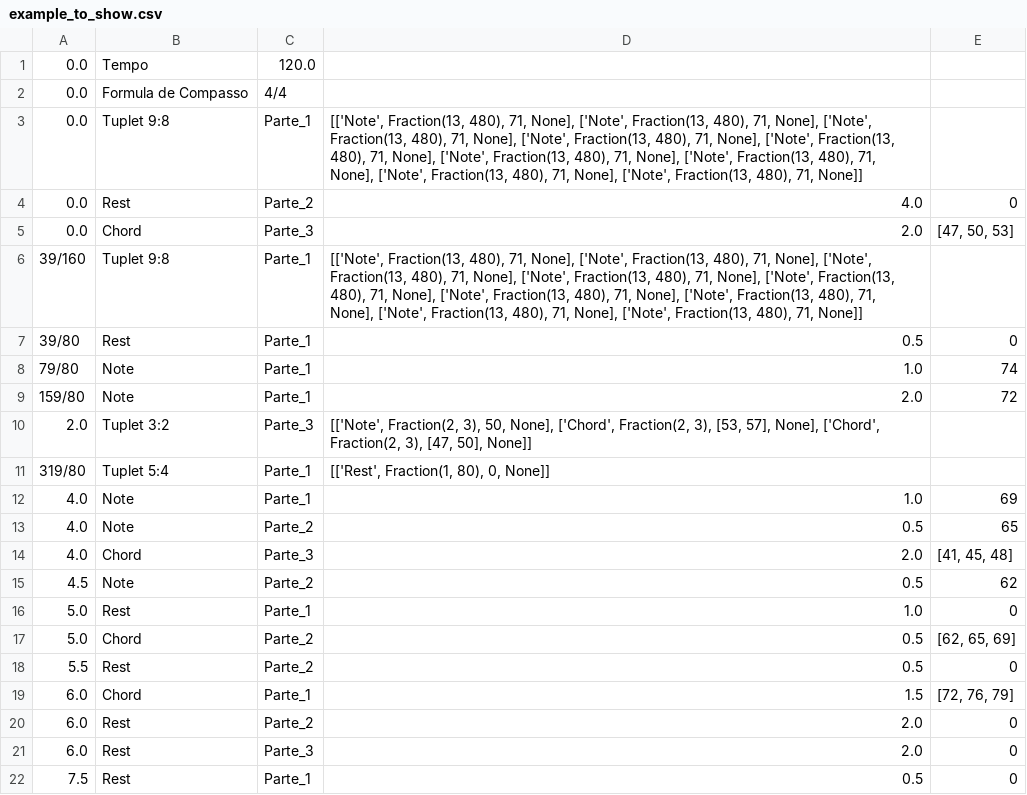
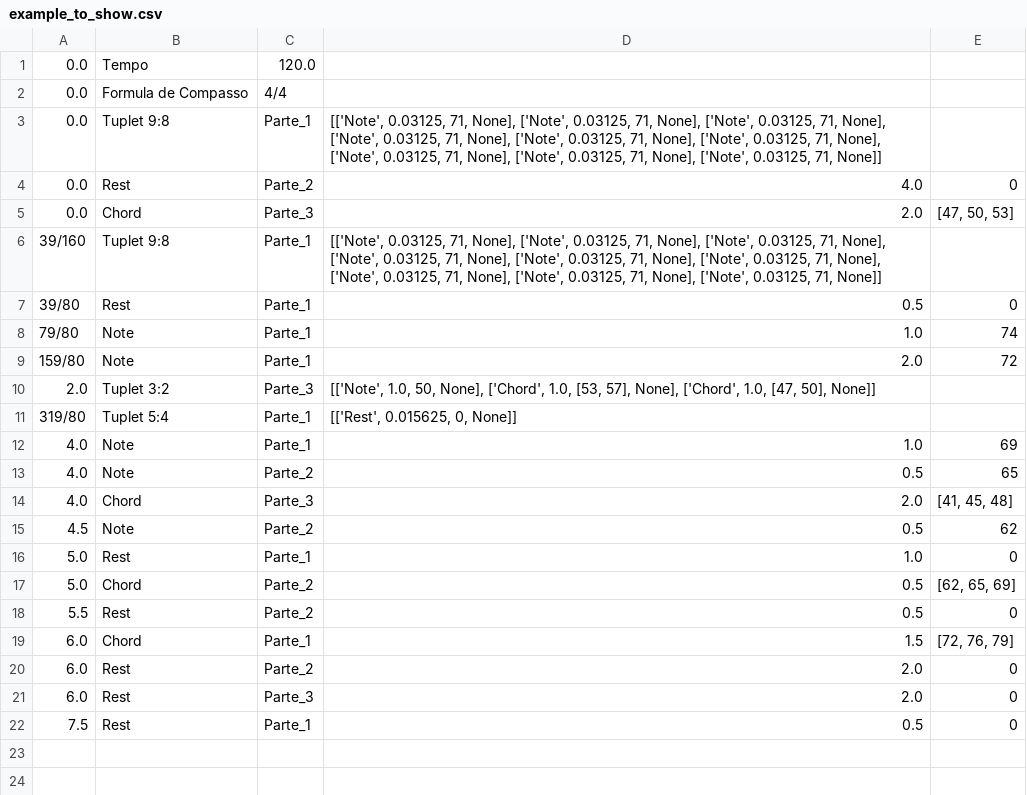
Before and after one commit to siliconemonster/bAIthoven, a CSV file: src/csvs/example_to_show.csv, drawn as a sheet.

```diff
--- a/src/csvs/example_to_show.csv
+++ b/src/csvs/example_to_show.csv
@@ -2,6 +2,6 @@
 0.0,Formula de Compasso,4/4
-0.0,Tuplet 9:8,Parte_1,"[['Note', Fraction(13, 480), 71, None], ['Note', Fraction(13, 480), 71, None], ['Note', Fraction(13, 480), 71, None], ['Note', Fraction(13, 480), 71, None], ['Note', Fraction(13, 480), 71, None], ['Note', Fraction(13, 480), 71, None], ['Note', Fraction(13, 480), 71, None], ['Note', Fraction(13, 480), 71, None], ['Note', Fraction(13, 480), 71, None]]"
+0.0,Tuplet 9:8,Parte_1,"[['Note', 0.03125, 71, None], ['Note', 0.03125, 71, None], ['Note', 0.03125, 71, None], ['Note', 0.03125, 71, None], ['Note', 0.03125, 71, None], ['Note', 0.03125, 71, None], ['Note', 0.03125, 71, None], ['Note', 0.03125, 71, None], ['Note', 0.03125, 71, None]]"
 0.0,Rest,Parte_2,4.0,0,
 0.0,Chord,Parte_3,2.0,"[47, 50, 53]",
-39/160,Tuplet 9:8,Parte_1,"[['Note', Fraction(13, 480), 71, None], ['Note', Fraction(13, 480), 71, None], ['Note', Fraction(13, 480), 71, None], ['Note', Fraction(13, 480), 71, None], ['Note', Fraction(13, 480), 71, None], ['Note', Fraction(13, 480), 71, None], ['Note', Fraction(13, 480), 71, None], ['Note', Fraction(13, 480), 71, None], ['Note', Fraction(13, 480), 71, None]]"
+39/160,Tuplet 9:8,Parte_1,"[['Note', 0.03125, 71, None], ['Note', 0.03125, 71, None], ['Note', 0.03125, 71, None], ['Note', 0.03125, 71, None], ['Note', 0.03125, 71, None], ['Note', 0.03125, 71, None], ['Note', 0.03125, 71, None], ['Note', 0.03125, 71, None], ['Note', 0.03125, 71, None]]"
 39/80,Rest,Parte_1,0.5,0,
@@ -9,4 +9,4 @@
 159/80,Note,Parte_1,2.0,72,
-2.0,Tuplet 3:2,Parte_3,"[['Note', Fraction(2, 3), 50, None], ['Chord', Fraction(2, 3), [53, 57], None], ['Chord', Fraction(2, 3), [47, 50], None]]"
-319/80,Tuplet 5:4,Parte_1,"[['Rest', Fraction(1, 80), 0, None]]"
+2.0,Tuplet 3:2,Parte_3,"[['Note', 1.0, 50, None], ['Chord', 1.0, [53, 57], None], ['Chord', 1.0, [47, 50], None]]"
+319/80,Tuplet 5:4,Parte_1,"[['Rest', 0.015625, 0, None]]"
 4.0,Note,Parte_1,1.0,69,
```
Also changed, not shown: 8 other files.
